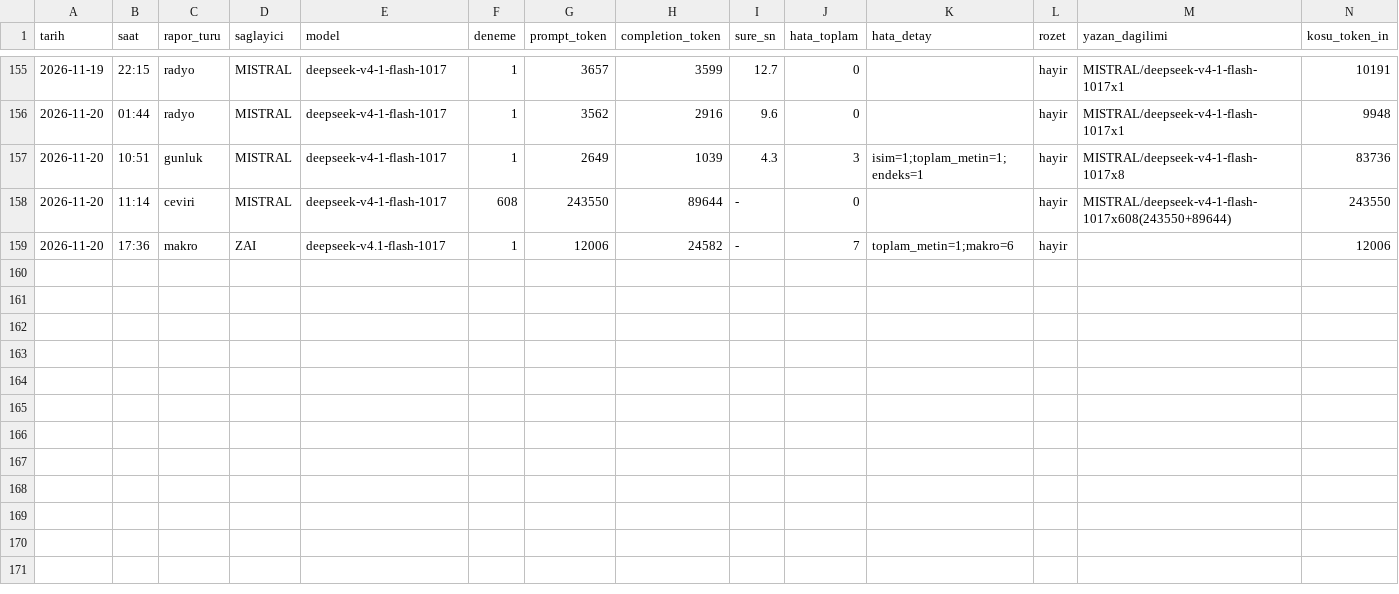
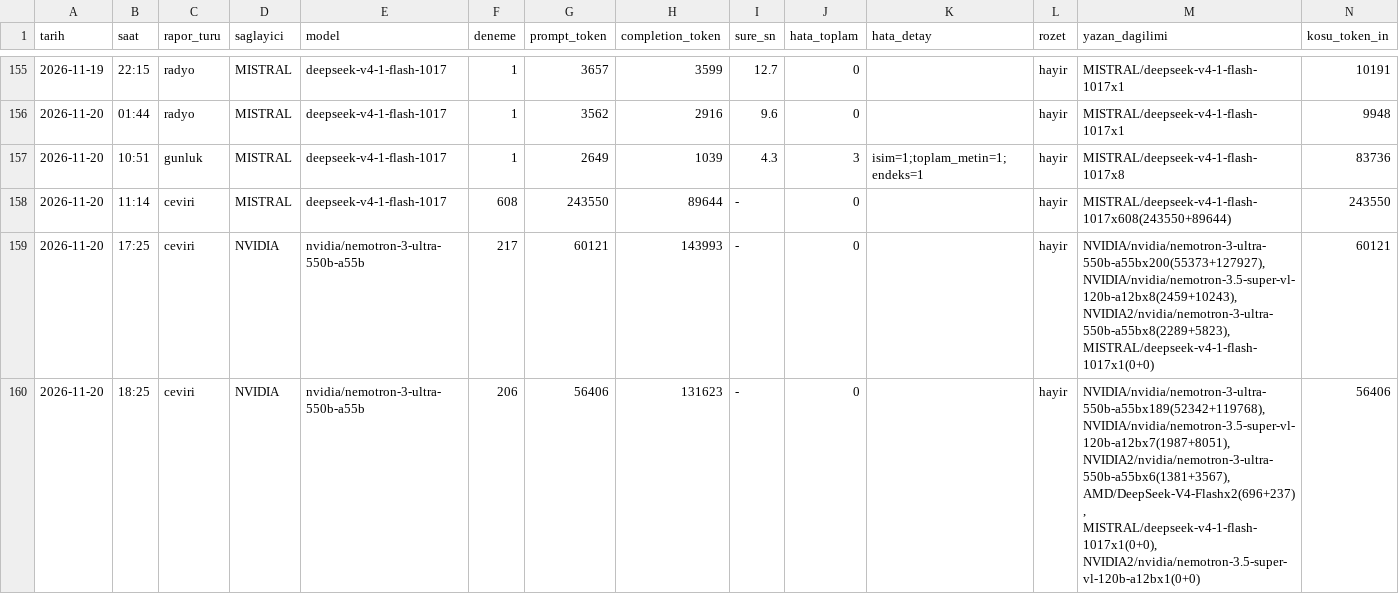
Before and after one commit to gunluk-raporlar/borsa-raporlari, a CSV file: data/kullanim-defteri.csv, drawn as a sheet; only a part is shown, gaps mark what is left out; removed rows and columns are numbered as before the commit, all else as after; rows hold the shown columns only; the diff names each change by its address in the sheet, - before the commit and + after, or states it on an @@ line.

Commit message:
Cok dilli sayfalar guncellendi (ceviri kosusu) [CI Skip]

```diff
--- a/data/kullanim-defteri.csv
+++ b/data/kullanim-defteri.csv
-row 159: 2026-11-20 | 17:36 | makro | ZAI | deepseek-v4.1-flash-1017 | 1 | 12006 | 24582 | - | 7 | toplam_metin=1;makro=6 | hayir |  | 12006
+row 159: 2026-11-20 | 17:25 | ceviri | NVIDIA | nvidia/nemotron-3-ultra-550b-a55b | 217 | 60121 | 143993 | - | 0 |  | hayir | NVIDIA/nvidia/nemotron-3-ultra-550b-a55bx200(55373+127927), NVIDIA/nvidia/nemotron-3.5-super-vl-120b-a12bx8(2459+10243), NVIDIA2/nvidia/nemotron-3-ultra-550b-a55bx8(2289+5823), MISTRAL/deepseek-v4-1-flash-1017x1(0+0) | 60121
+row 160: 2026-11-20 | 18:25 | ceviri | NVIDIA | nvidia/nemotron-3-ultra-550b-a55b | 206 | 56406 | 131623 | - | 0 |  | hayir | NVIDIA/nvidia/nemotron-3-ultra-550b-a55bx189(52342+119768), NVIDIA/nvidia/nemotron-3.5-super-vl-120b-a12bx7(1987+8051), NVIDIA2/nvidia/nemotron-3-ultra-550b-a55bx6(1381+3567), AMD/DeepSeek-V4-Flashx2(696+237), MISTRAL/deepseek-v4-1-flash-1017x1(0+0), NVIDIA2/nvidia/nemotron-3.5-super-vl-120b-a12bx1(0+0) | 56406
```
Also changed, not shown: 11 other files.
